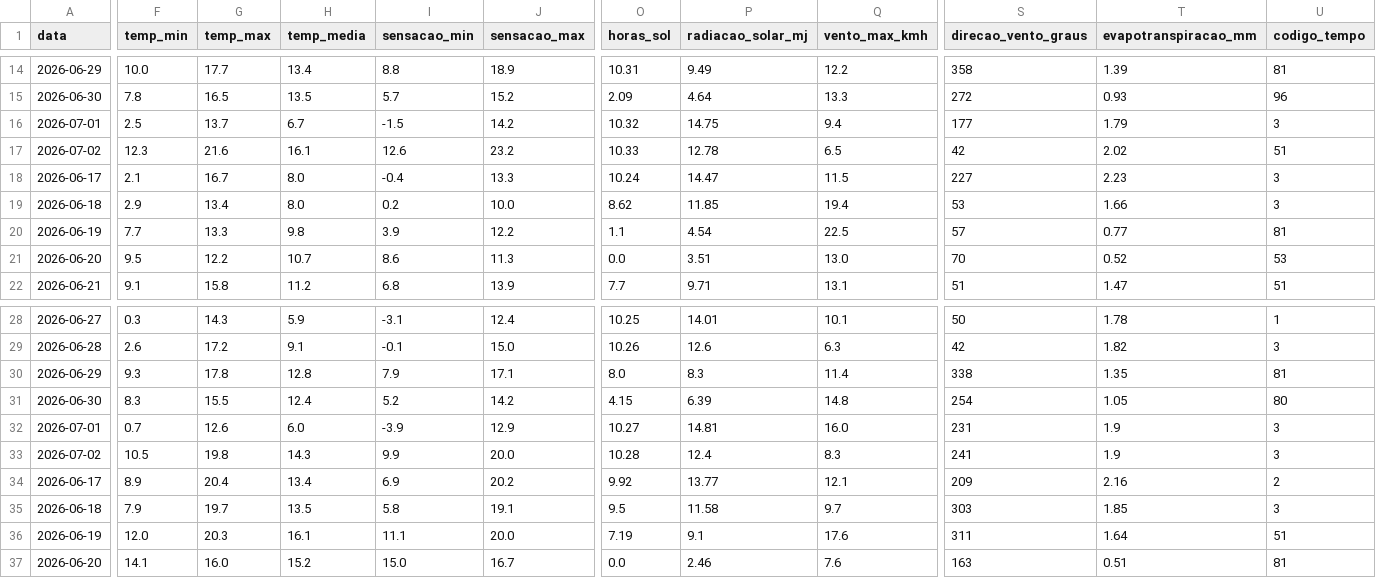
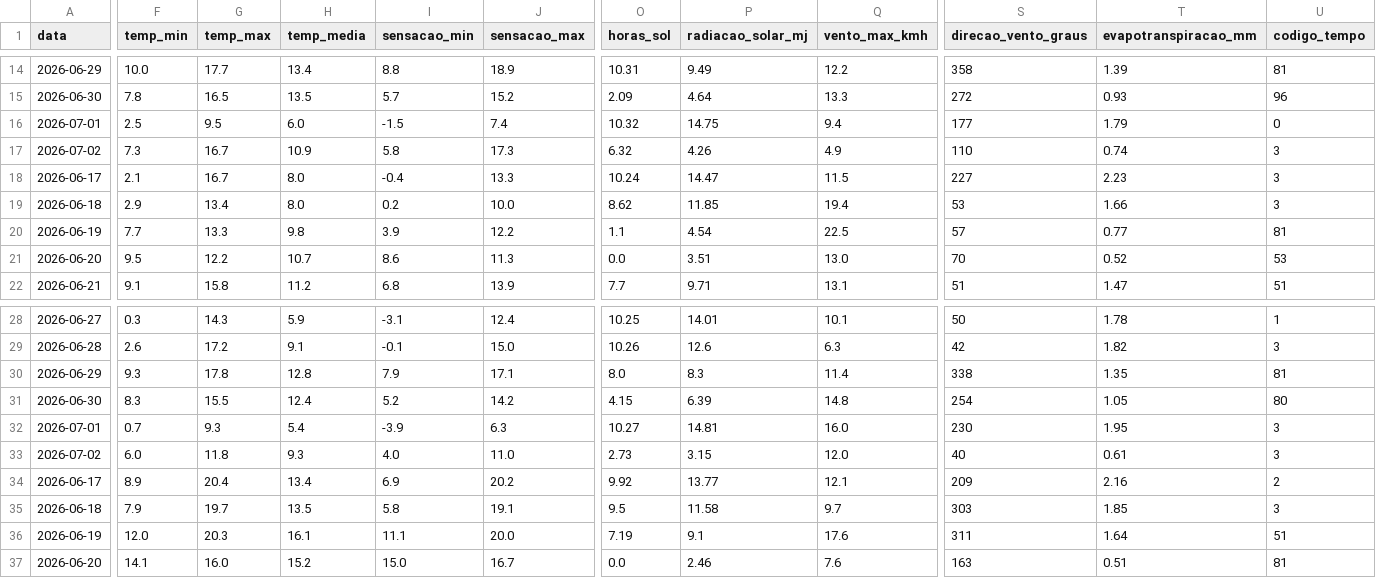
Before and after one commit to augluiz/vcz-site, a CSV file: ceasa_dashboard/dados/clima_sc_previsao.csv, drawn as a sheet; only a part is shown, gaps mark what is left out; the diff covers the shown part only; the diff names each change by its address in the sheet, - before the commit and + after, or states it on an @@ line.

```diff
--- a/ceasa_dashboard/dados/clima_sc_previsao.csv
+++ b/ceasa_dashboard/dados/clima_sc_previsao.csv
-G16 (temp_max): 13.7
+G16 (temp_max): 9.5
-H16 (temp_media): 6.7
+H16 (temp_media): 6.0
-J16 (sensacao_max): 14.2
+J16 (sensacao_max): 7.4
-U16 (codigo_tempo): 3
+U16 (codigo_tempo): 0
-F17 (temp_min): 12.3
+F17 (temp_min): 7.3
-G17 (temp_max): 21.6
+G17 (temp_max): 16.7
-H17 (temp_media): 16.1
+H17 (temp_media): 10.9
-I17 (sensacao_min): 12.6
+I17 (sensacao_min): 5.8
-J17 (sensacao_max): 23.2
+J17 (sensacao_max): 17.3
-O17 (horas_sol): 10.33
+O17 (horas_sol): 6.32
-P17 (radiacao_solar_mj): 12.78
+P17 (radiacao_solar_mj): 4.26
-Q17 (vento_max_kmh): 6.5
+Q17 (vento_max_kmh): 4.9
-S17 (direcao_vento_graus): 42
+S17 (direcao_vento_graus): 110
-T17 (evapotranspiracao_mm): 2.02
+T17 (evapotranspiracao_mm): 0.74
-U17 (codigo_tempo): 51
+U17 (codigo_tempo): 3
-G32 (temp_max): 12.6
+G32 (temp_max): 9.3
-H32 (temp_media): 6.0
+H32 (temp_media): 5.4
-J32 (sensacao_max): 12.9
+J32 (sensacao_max): 6.3
-S32 (direcao_vento_graus): 231
+S32 (direcao_vento_graus): 230
-T32 (evapotranspiracao_mm): 1.9
+T32 (evapotranspiracao_mm): 1.95
-F33 (temp_min): 10.5
+F33 (temp_min): 6.0
-G33 (temp_max): 19.8
+G33 (temp_max): 11.8
-H33 (temp_media): 14.3
+H33 (temp_media): 9.3
-I33 (sensacao_min): 9.9
+I33 (sensacao_min): 4.0
-J33 (sensacao_max): 20.0
+J33 (sensacao_max): 11.0
-O33 (horas_sol): 10.28
+O33 (horas_sol): 2.73
-P33 (radiacao_solar_mj): 12.4
+P33 (radiacao_solar_mj): 3.15
-Q33 (vento_max_kmh): 8.3
+Q33 (vento_max_kmh): 12.0
-S33 (direcao_vento_graus): 241
+S33 (direcao_vento_graus): 40
-T33 (evapotranspiracao_mm): 1.9
+T33 (evapotranspiracao_mm): 0.61
```
Also changed, not shown: 20 edited cells elsewhere in this file.
